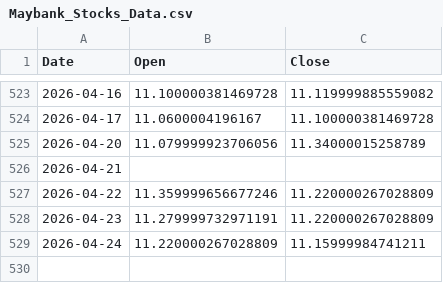
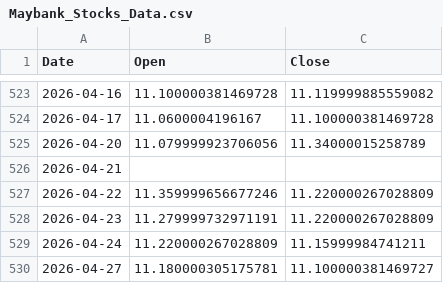
Before and after one commit to kaijian1124/FYP2, a CSV file: Source/Data/raw/stock/Maybank_Stocks_Data.csv, drawn as a sheet; only a part is shown, gaps mark what is left out.

```diff
--- a/Source/Data/raw/stock/Maybank_Stocks_Data.csv
+++ b/Source/Data/raw/stock/Maybank_Stocks_Data.csv
@@ -529 +529,2 @@
 2026-04-24,11.220000267028809,11.15999984741211
+2026-04-27,11.180000305175781,11.100000381469727
```
Also changed, not shown: Source/Data/processed/forARDL/gpt-5-mini_And_Closing_Price.csv, Source/Data/processed/forARDL/gpt-5-mini_And_Closing_Price_for_Public_Bank.csv, 15 other files.
